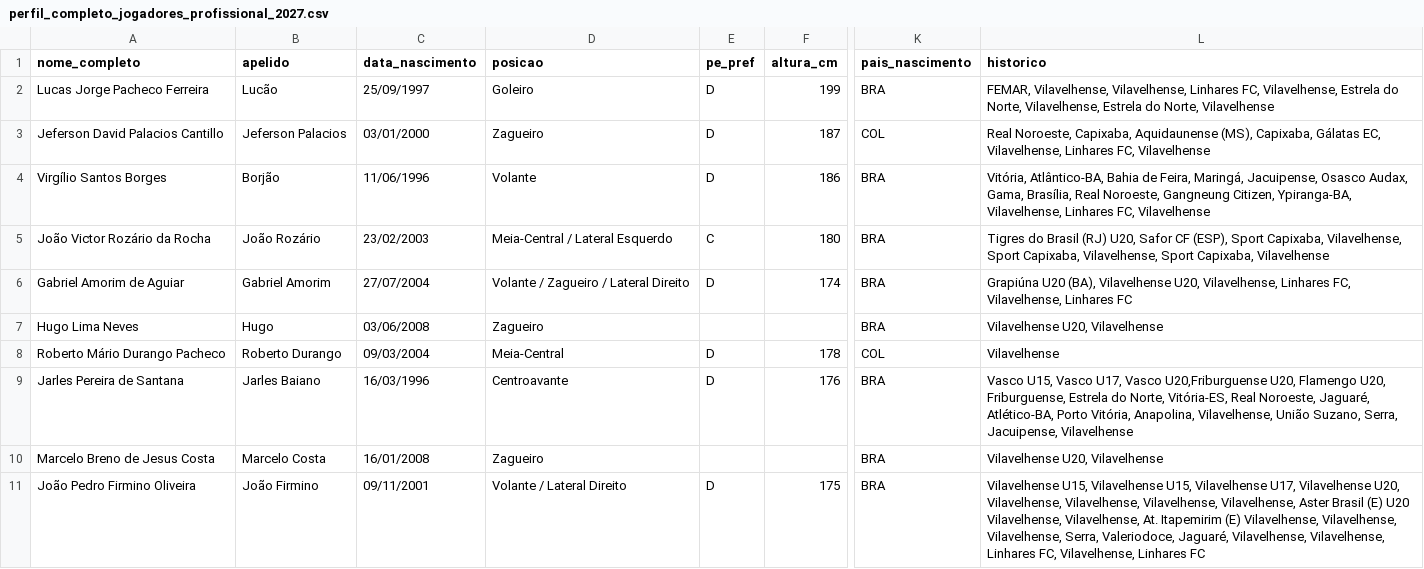
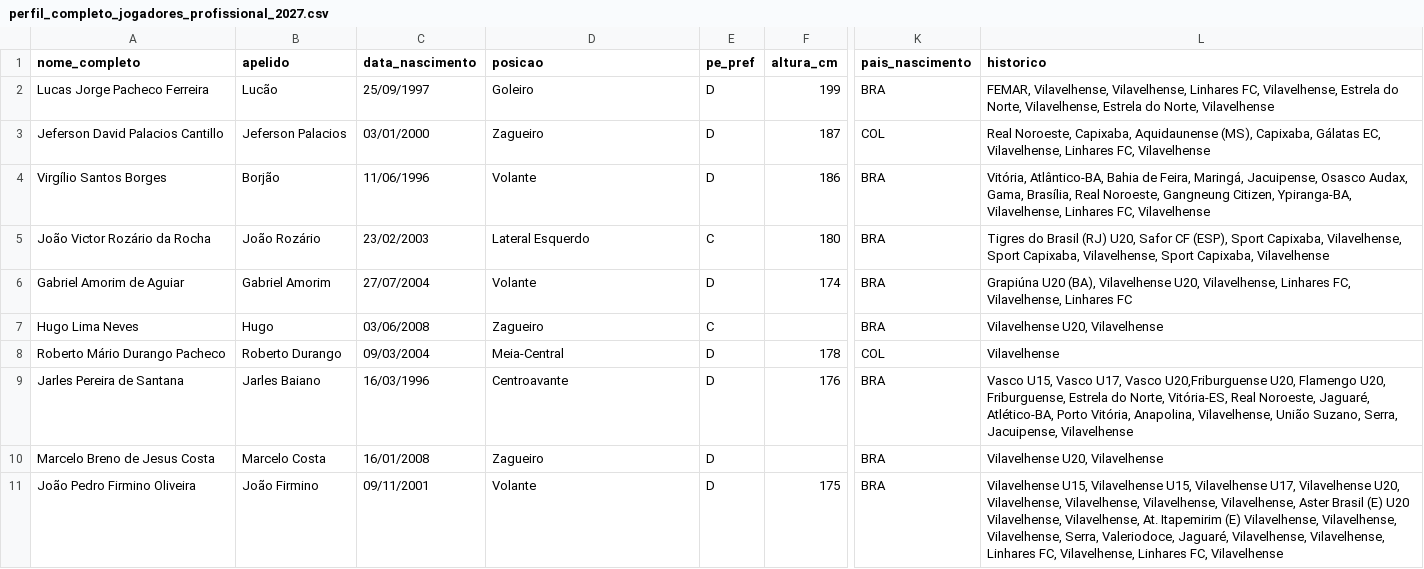
Before and after one commit to Guibfpinto/VilavelhenseBackend, a CSV file: data/perfil_completo_jogadores_profissional_2027.csv, drawn as a sheet; only a part is shown, gaps mark what is left out; the diff names each change by its address in the sheet, - before the commit and + after, or states it on an @@ line.

```diff
--- a/data/perfil_completo_jogadores_profissional_2027.csv
+++ b/data/perfil_completo_jogadores_profissional_2027.csv
-D5 (posicao): Meia-Central / Lateral Esquerdo
+D5 (posicao): Lateral Esquerdo
-D6 (posicao): Volante / Zagueiro / Lateral Direito
+D6 (posicao): Volante
-E7 (pe_pref): (empty)
+E7 (pe_pref): C
-E10 (pe_pref): (empty)
+E10 (pe_pref): D
-D11 (posicao): Volante / Lateral Direito
+D11 (posicao): Volante
-L11 (historico): …Vilavelhense, Linhares FC
+L11 (historico): …Vilavelhense, Linhares FC, Vilavelhense
```
